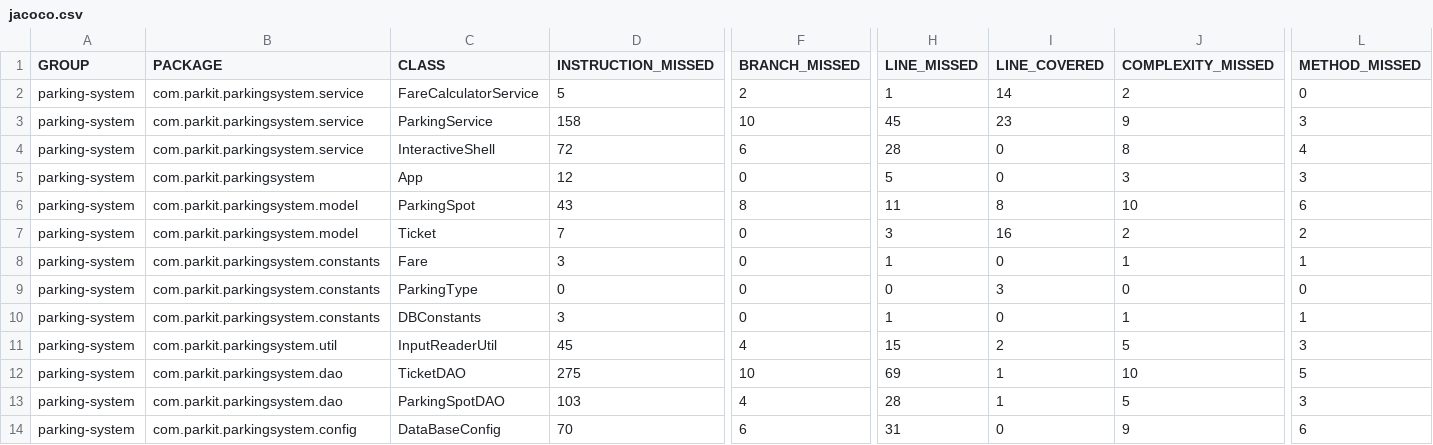
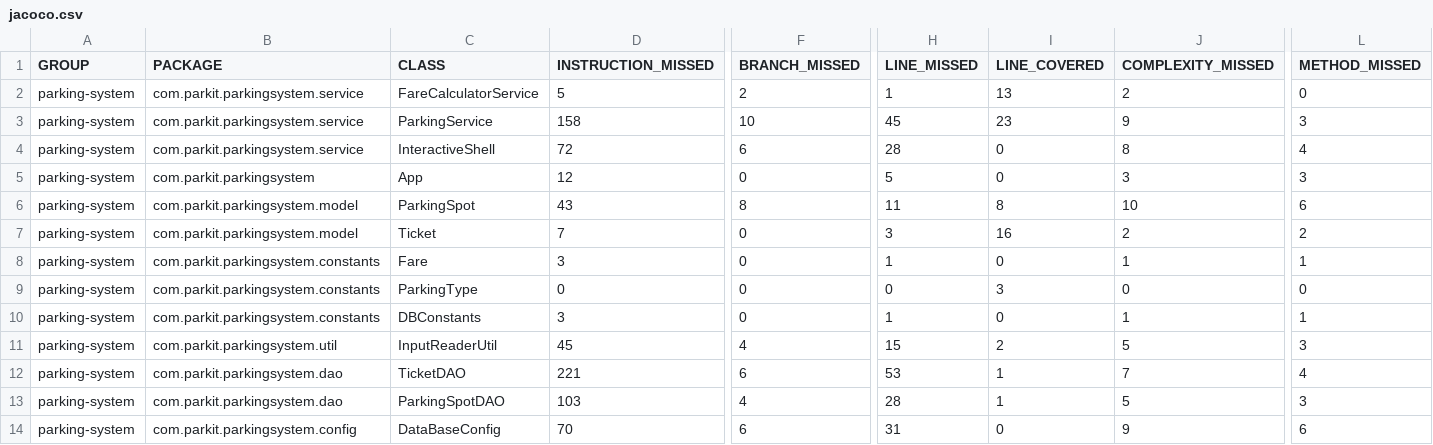
Before and after one commit to RomaneVnti/valenti_romane_tester_Java, a CSV file: target/site/jacoco/jacoco.csv, drawn as a sheet; only a part is shown, gaps mark what is left out; the diff names each change by its address in the sheet, - before the commit and + after, or states it on an @@ line.

```diff
--- a/target/site/jacoco/jacoco.csv
+++ b/target/site/jacoco/jacoco.csv
-I2 (LINE_COVERED): 14
+I2 (LINE_COVERED): 13
-D12 (INSTRUCTION_MISSED): 275
+D12 (INSTRUCTION_MISSED): 221
-F12 (BRANCH_MISSED): 10
+F12 (BRANCH_MISSED): 6
-H12 (LINE_MISSED): 69
+H12 (LINE_MISSED): 53
-J12 (COMPLEXITY_MISSED): 10
+J12 (COMPLEXITY_MISSED): 7
-L12 (METHOD_MISSED): 5
+L12 (METHOD_MISSED): 4
```
Also changed, not shown: 27 other files.
